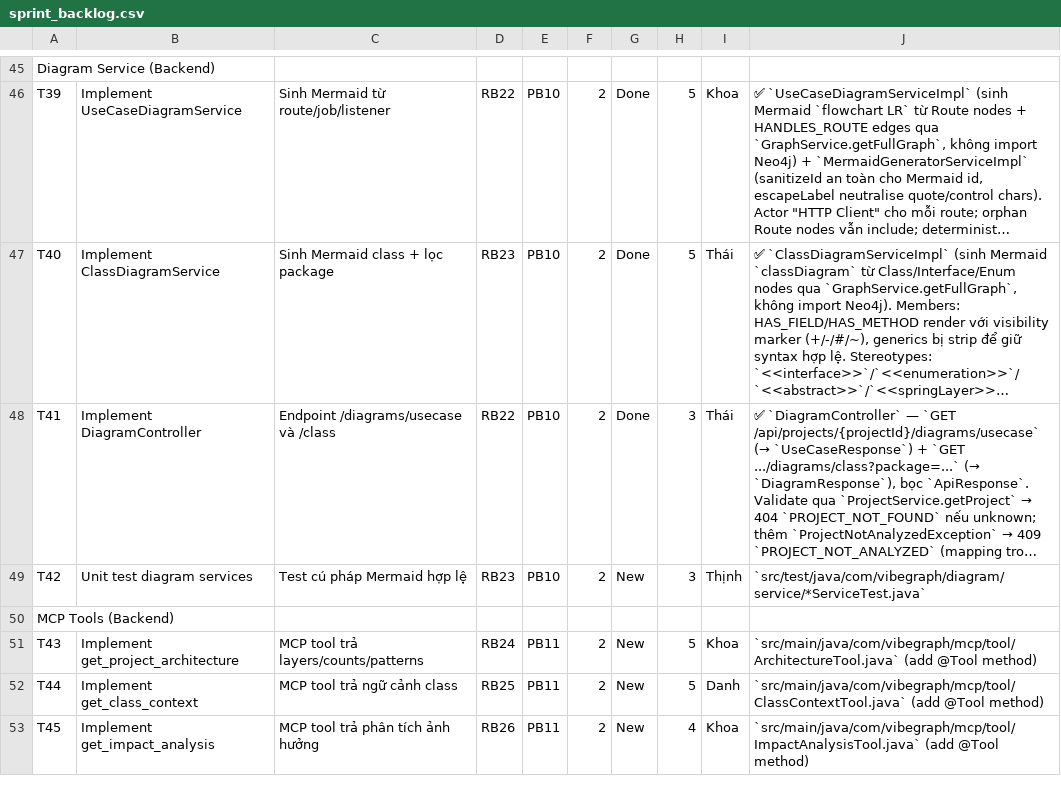
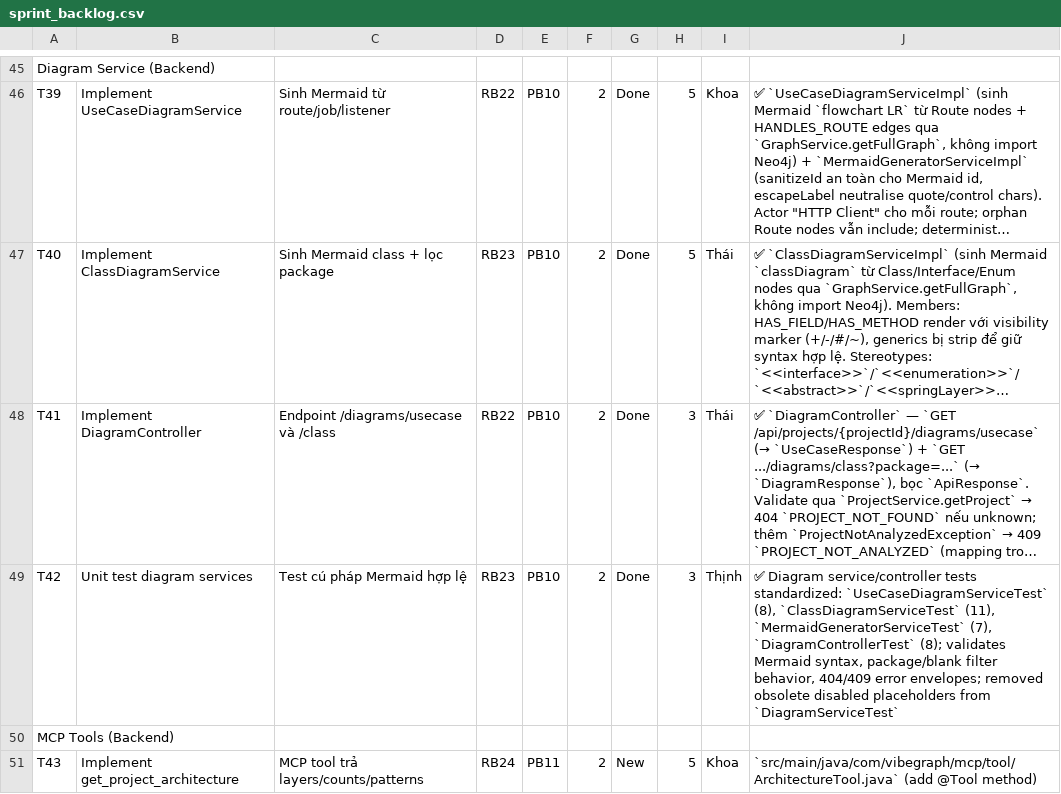
Before and after one commit to ThinhChauTran263/VibeGraph-com, a CSV file: task/csv_exports/sprint_backlog.csv, drawn as a sheet; only a part is shown, gaps mark what is left out; the shorter side is filled out with more unchanged rows; long unchanged cells end in …; the diff names each change by its address in the sheet, - before the commit and + after, or states it on an @@ line.

Commit message:
test: consolidate diagram coverage

```diff
--- a/task/csv_exports/sprint_backlog.csv
+++ b/task/csv_exports/sprint_backlog.csv
-G49: New
+G49: Done
-J49: `src/test/java/com/vibegraph/diagram/service/*ServiceTest.java`
+J49: ✅ Diagram service/controller tests standardized: `UseCaseDiagramServiceTest` (8), `ClassDiagramServiceTest` (11), `MermaidGeneratorServiceTest` (7), `DiagramControllerTest` (8); validates Mermaid syntax, package/blank filter behavior, 404/409 error envelopes; removed obsolete disabled placeholders from `DiagramServiceTest`
```
Also changed, not shown: task/csv_exports/product_backlog.csv, task/csv_exports/release_backlog.csv, 3 other files.
